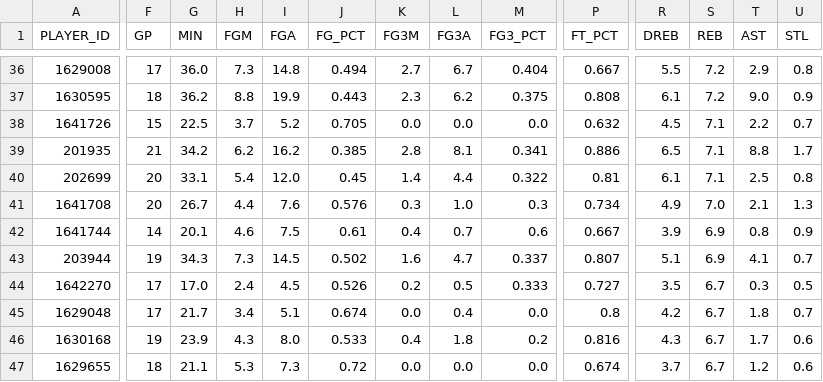
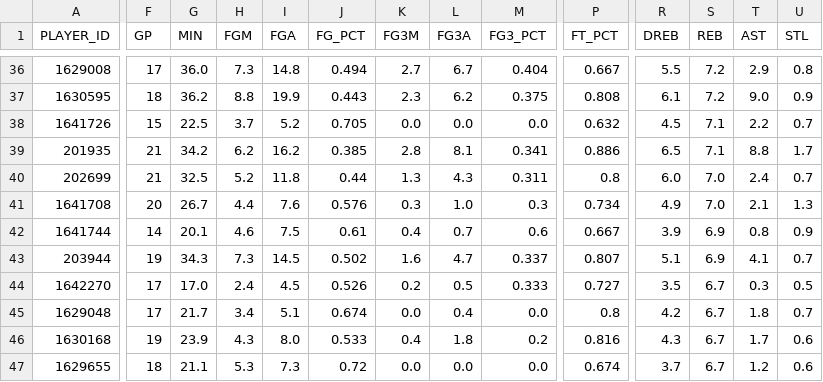
Before and after one commit to penborter/nba-data, a CSV file: data/dynamic/NBA_Leaders_REB_PerGame.csv, drawn as a sheet; only a part is shown, gaps mark what is left out; the diff covers the shown part only; the diff names each change by its address in the sheet, - before the commit and + after, or states it on an @@ line.

```diff
--- a/data/dynamic/NBA_Leaders_REB_PerGame.csv
+++ b/data/dynamic/NBA_Leaders_REB_PerGame.csv
-F40 (GP): 20
+F40 (GP): 21
-G40 (MIN): 33.1
+G40 (MIN): 32.5
-H40 (FGM): 5.4
+H40 (FGM): 5.2
-I40 (FGA): 12.0
+I40 (FGA): 11.8
-J40 (FG_PCT): 0.45
+J40 (FG_PCT): 0.44
-K40 (FG3M): 1.4
+K40 (FG3M): 1.3
-L40 (FG3A): 4.4
+L40 (FG3A): 4.3
-M40 (FG3_PCT): 0.322
+M40 (FG3_PCT): 0.311
-P40 (FT_PCT): 0.81
+P40 (FT_PCT): 0.8
-R40 (DREB): 6.1
+R40 (DREB): 6.0
-S40 (REB): 7.1
+S40 (REB): 7.0
-T40 (AST): 2.5
+T40 (AST): 2.4
-U40 (STL): 0.8
+U40 (STL): 0.7
```
Also changed, not shown: 2 added rows, 2 removed rows and 50 edited cells elsewhere in this file, data/dynamic/NBA_Leaders_AST_PerGame.csv, data/dynamic/NBA_Leaders_PTS_PerGame.csv, 1 other file.
